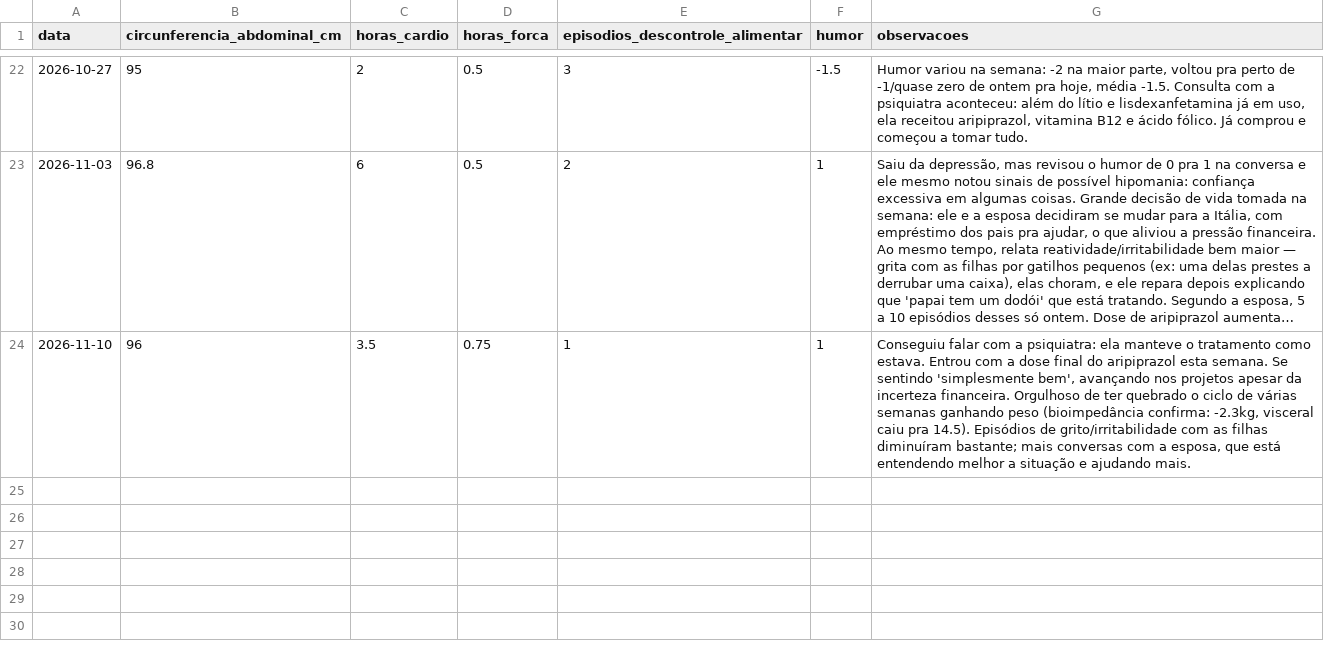
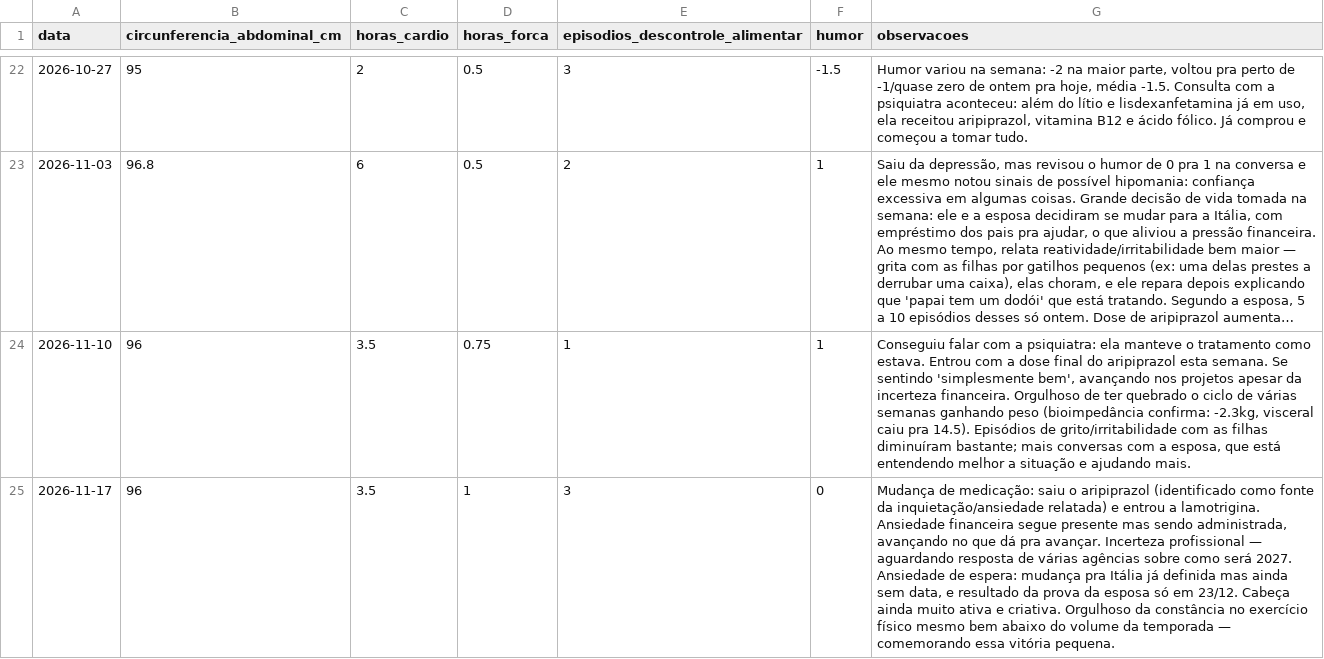
Before and after one commit to felipedpaiva-oss/Agenteautocuidadopublico, a CSV file: data/checkins-semanais.csv, drawn as a sheet; only a part is shown, gaps mark what is left out; long unchanged cells end in …; the diff names each change by its address in the sheet, - before the commit and + after, or states it on an @@ line.

```diff
--- a/data/checkins-semanais.csv
+++ b/data/checkins-semanais.csv
+row 25: 2026-11-17 | 96 | 3.5 | 1 | 3 | 0 | Mudança de medicação: saiu o aripiprazol (identificado como fonte da inquietação/ansiedade relatada) e entrou a lamotrigina. Ansiedade financeira segue presente mas sendo administrada, avançando no que dá pra avançar. Incerteza profissional — aguardando resposta de várias agências sobre como será 2027. Ansiedade de espera: mudança pra Itália já definida mas ainda sem data, e resultado da prova da esposa só em 23/12. Cabeça ainda muito ativa e criativa. Orgulhoso da constância no exercício físico mesmo bem abaixo do volume da temporada — comemorando essa vitória pequena.
```
Also changed, not shown: 2 other files.
